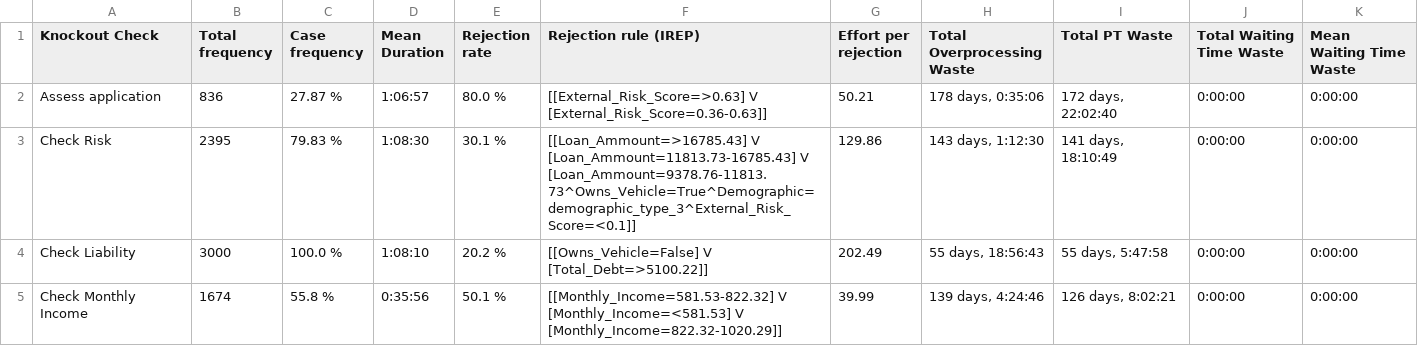
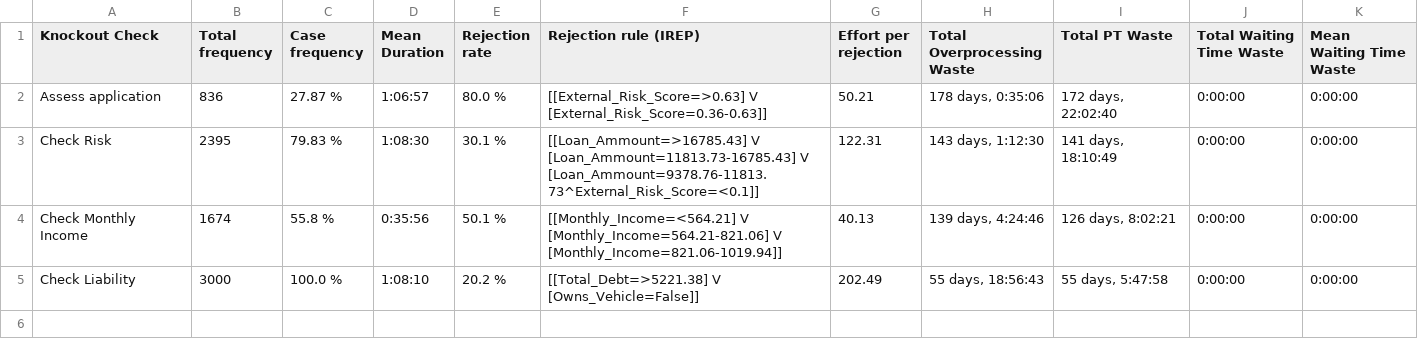
Before and after one commit to AutomatedProcessImprovement/knockouts-optimization, a CSV file: knockout_ios/outputs/synthetic_example_ko_order_io_pipeline_pytest_ko_analysis_report.csv, drawn as a sheet.

```diff
--- a/knockout_ios/outputs/synthetic_example_ko_order_io_pipeline_pytest_ko_analysis_report.csv
+++ b/knockout_ios/outputs/synthetic_example_ko_order_io_pipeline_pytest_ko_analysis_report.csv
@@ -2,4 +2,4 @@ Knockout Check,Total frequency,Case frequency,Mean Duration,Rejection rate,Rejec
 Assess application,836,27.87 %,1:06:57,80.0 %,[[External_Risk_Score=>0.63] V [External_Risk_Score=0.36-0.63]],50.21,"178 days, 0:35:06","172 days, 22:02:40",0:00:00,0:00:00
-Check Risk,2395,79.83 %,1:08:30,30.1 %,[[Loan_Ammount=>16785.43] V [Loan_Ammount=11813.73-16785.43] V [Loan_Ammount=9378.76-11813.73^Owns_Vehicle=True^Demographic=demographic_type_3^External_Risk_Score=<0.1]],129.86,"143 days, 1:12:30","141 days, 18:10:49",0:00:00,0:00:00
-Check Liability,3000,100.0 %,1:08:10,20.2 %,[[Owns_Vehicle=False] V [Total_Debt=>5100.22]],202.49,"55 days, 18:56:43","55 days, 5:47:58",0:00:00,0:00:00
-Check Monthly Income,1674,55.8 %,0:35:56,50.1 %,[[Monthly_Income=581.53-822.32] V [Monthly_Income=<581.53] V [Monthly_Income=822.32-1020.29]],39.99,"139 days, 4:24:46","126 days, 8:02:21",0:00:00,0:00:00
+Check Risk,2395,79.83 %,1:08:30,30.1 %,[[Loan_Ammount=>16785.43] V [Loan_Ammount=11813.73-16785.43] V [Loan_Ammount=9378.76-11813.73^External_Risk_Score=<0.1]],122.31,"143 days, 1:12:30","141 days, 18:10:49",0:00:00,0:00:00
+Check Monthly Income,1674,55.8 %,0:35:56,50.1 %,[[Monthly_Income=<564.21] V [Monthly_Income=564.21-821.06] V [Monthly_Income=821.06-1019.94]],40.13,"139 days, 4:24:46","126 days, 8:02:21",0:00:00,0:00:00
+Check Liability,3000,100.0 %,1:08:10,20.2 %,[[Total_Debt=>5221.38] V [Owns_Vehicle=False]],202.49,"55 days, 18:56:43","55 days, 5:47:58",0:00:00,0:00:00
```
Also changed, not shown: knockout_ios/outputs/synthetic_example_ko_order_io_advanced_ko_analysis_report.csv, 5 other files.
